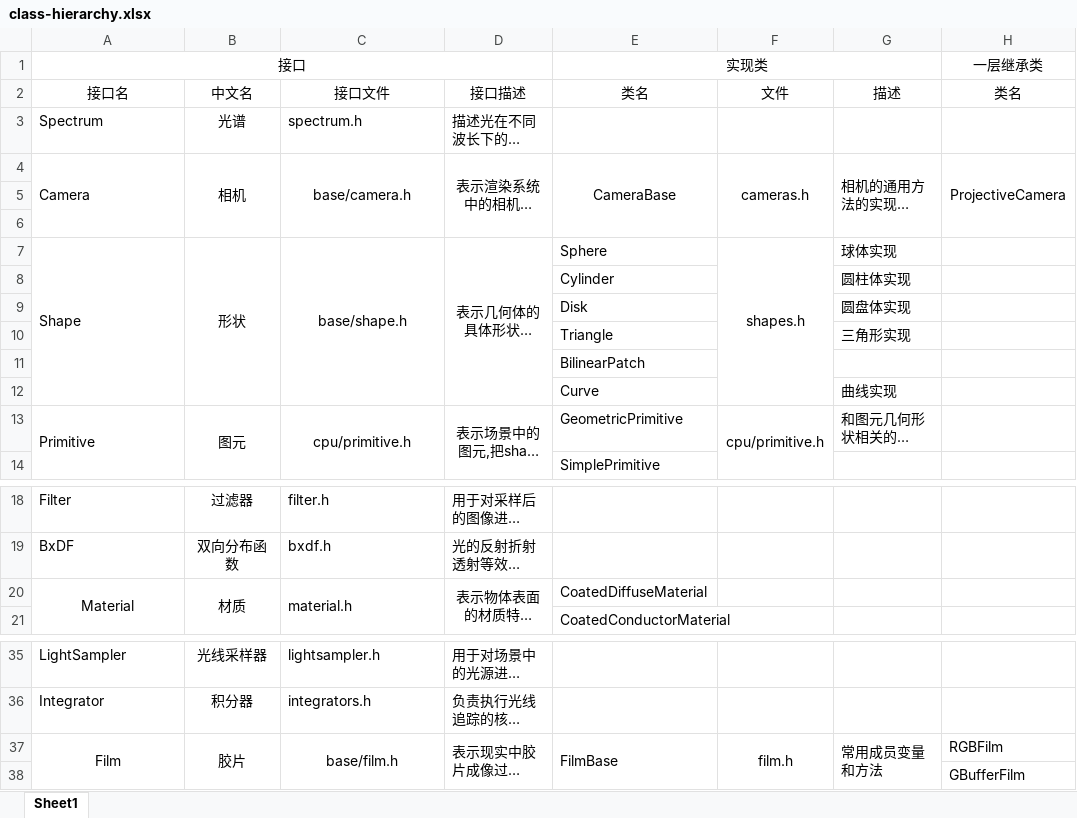
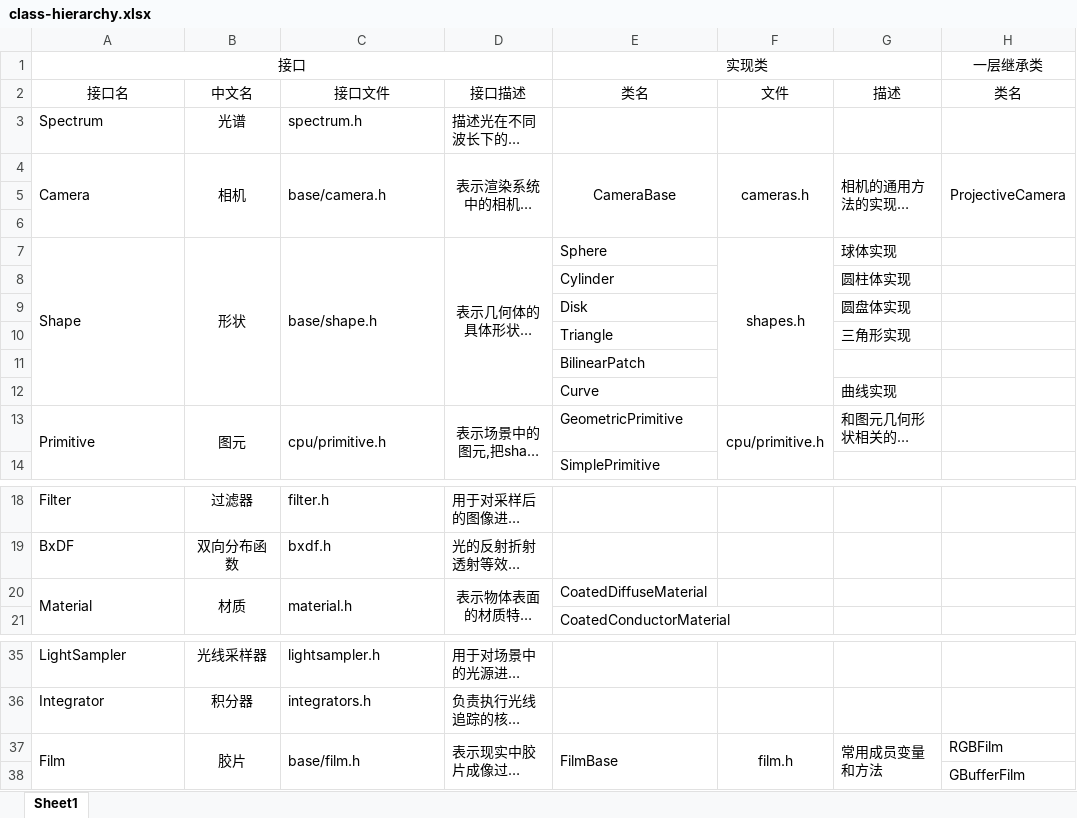
Before and after one commit to Ryu613/books, an Excel workbook: new/graphics/pbrt4ed/pbrt-v4/class-hierarchy.xlsx, sheet Sheet1, drawn as a sheet; only a part is shown, gaps mark what is left out; long unchanged cells end in …; values as stored, in another font and other column widths than the file's, no borders; the diff names each change by its address in the sheet, - before the commit and + after, or states it on an @@ line.

```diff
--- a/new/graphics/pbrt4ed/pbrt-v4/class-hierarchy.xlsx (sheet Sheet1)
+++ b/new/graphics/pbrt4ed/pbrt-v4/class-hierarchy.xlsx (sheet Sheet1)
-C4 alignment: center
+C4 alignment: left
-C7 alignment: center
+C7 alignment: left
-C13 alignment: center
+C13 alignment: left
-A20 alignment: center
+A20 alignment: left
-A37 alignment: center
+A37 alignment: left
-C37 alignment: center
+C37 alignment: left
```
Also changed, not shown: 4 other files.
